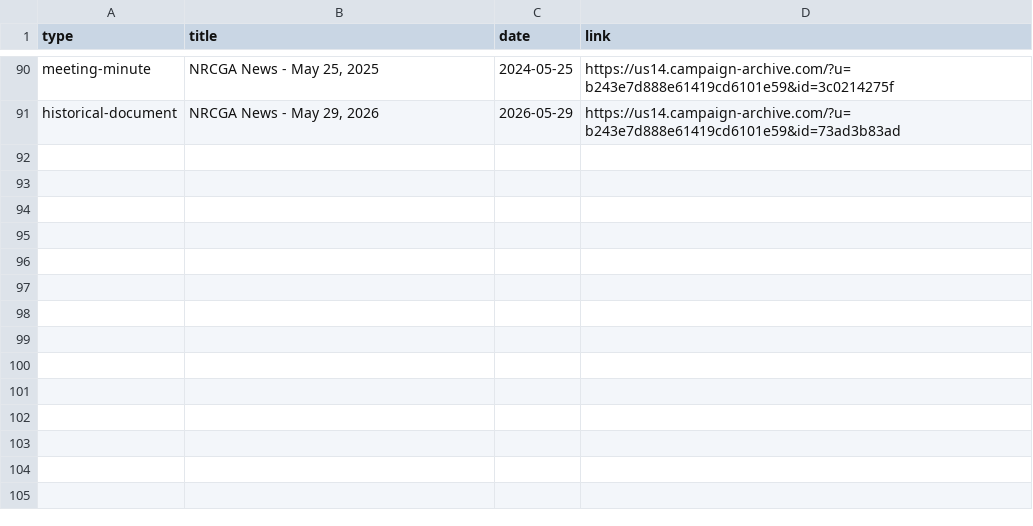
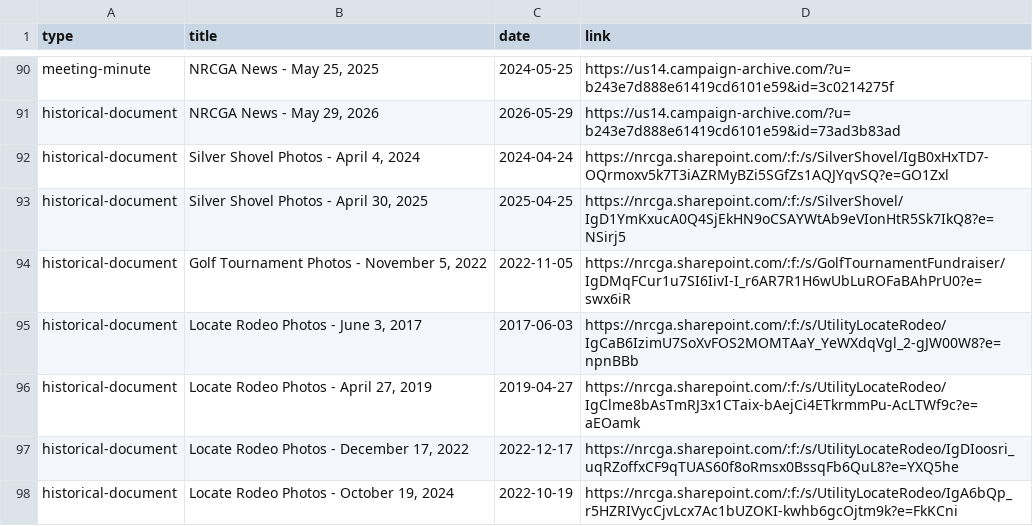
Before and after one commit to nrcgait/nrcga-website-frontend, a CSV file: data/archive.csv, drawn as a sheet; only a part is shown, gaps mark what is left out.

Commit message:
Update archive.csv

```diff
--- a/data/archive.csv
+++ b/data/archive.csv
@@ -91 +91,8 @@ meeting-minute,"NRCGA News - May 25, 2025",2024-05-25,https://us14.campaign-arch
 historical-document,"NRCGA News - May 29, 2026",2026-05-29,https://us14.campaign-archive.com/?u=b243e7d888e61419cd6101e59&id=73ad3b83ad
+historical-document,"Silver Shovel Photos - April 4, 2024",2024-04-24,https://nrcga.sharepoint.com/:f:/s/SilverShovel/IgB0xHxTD7-OQrmoxv5k7T3iAZRMyBZi5SGfZs1AQJYqvSQ?e=GO1Zxl
+historical-document,"Silver Shovel Photos - April 30, 2025",2025-04-25,https://nrcga.sharepoint.com/:f:/s/SilverShovel/IgD1YmKxucA0Q4SjEkHN9oCSAYWtAb9eVIonHtR5Sk7IkQ8?e=NSirj5
+historical-document,"Golf Tournament Photos - November 5, 2022",2022-11-05,https://nrcga.sharepoint.com/:f:/s/GolfTournamentFundraiser/IgDMqFCur1u7SI6IivI-I_r6AR7R1H6wUbLuROFaBAhPrU0?e=swx6iR
+historical-document,"Locate Rodeo Photos - June 3, 2017",2017-06-03,https://nrcga.sharepoint.com/:f:/s/UtilityLocateRodeo/IgCaB6IzimU7SoXvFOS2MOMTAaY_YeWXdqVgl_2-gJW00W8?e=npnBBb
+historical-document,"Locate Rodeo Photos - April 27, 2019",2019-04-27,https://nrcga.sharepoint.com/:f:/s/UtilityLocateRodeo/IgClme8bAsTmRJ3x1CTaix-bAejCi4ETkrmmPu-AcLTWf9c?e=aEOamk
+historical-document,"Locate Rodeo Photos - December 17, 2022",2022-12-17,https://nrcga.sharepoint.com/:f:/s/UtilityLocateRodeo/IgDIoosri_uqRZoffxCF9qTUAS60f8oRmsx0BssqFb6QuL8?e=YXQ5he
+historical-document,"Locate Rodeo Photos - October 19, 2024",2022-10-19,https://nrcga.sharepoint.com/:f:/s/UtilityLocateRodeo/IgA6bQp_r5HZRIVycCjvLcx7Ac1bUZOKI-kwhb6gcOjtm9k?e=FkKCni
```
